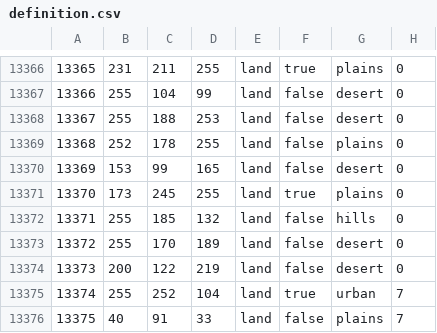
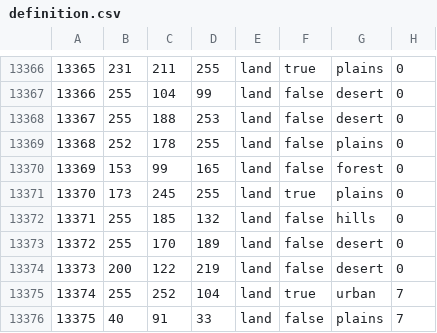
Before and after one commit to generalisofficial/tia2018, a CSV file: map/definition.csv, drawn as a sheet; only a part is shown, gaps mark what is left out; the diff covers the shown part only.

```diff
--- a/map/definition.csv
+++ b/map/definition.csv
@@ -13369,3 +13369,3 @@
 13368;252;178;255;land;false;plains;0
-13369;153;99;165;land;false;desert;0
+13369;153;99;165;land;false;forest;0
 13370;173;245;255;land;true;plains;0
```
Also changed, not shown: 24 added rows and 7 edited cells elsewhere in this file, 48 other files.
